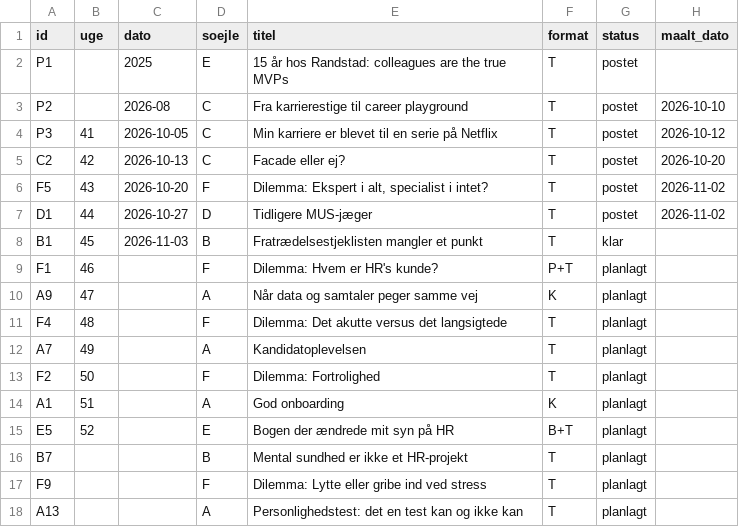
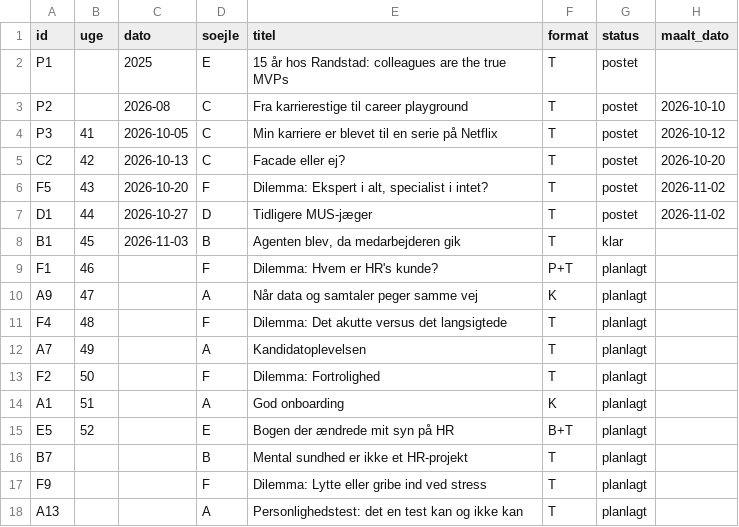
Before and after one commit to tinerc2-jpg/Content-Creator, a CSV file: data/posts.csv, drawn as a sheet; only a part is shown; the diff names each change by its address in the sheet, - before the commit and + after, or states it on an @@ line.

```diff
--- a/data/posts.csv
+++ b/data/posts.csv
-E8 (titel): Fratrædelsestjeklisten mangler et punkt
+E8 (titel): Agenten blev, da medarbejderen gik
```
Also changed, not shown: 2 other files.
